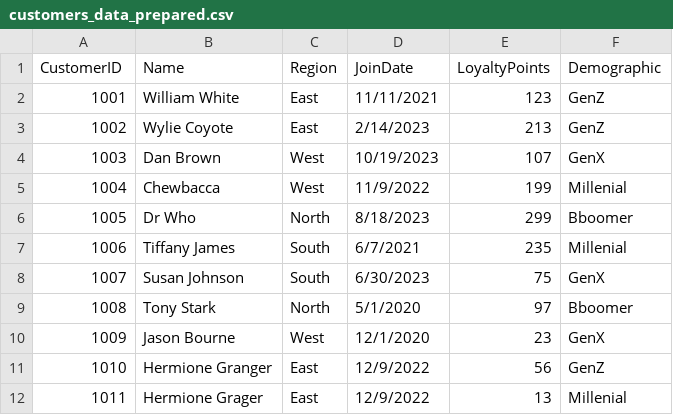
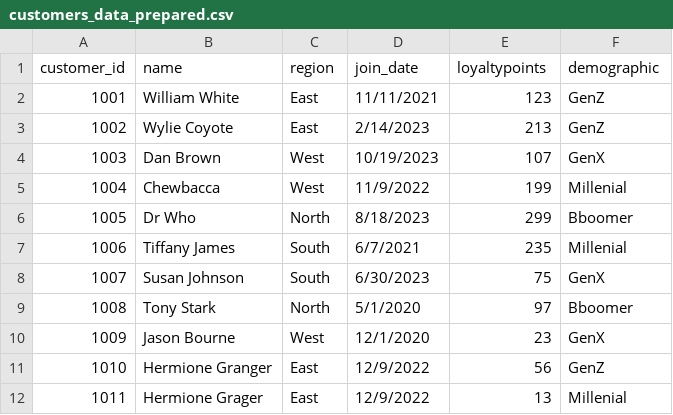
Before and after one commit to dfintel25/smart-store-derekfintel, a CSV file: data/prepared/customers_data_prepared.csv, drawn as a sheet.

```diff
--- a/data/prepared/customers_data_prepared.csv
+++ b/data/prepared/customers_data_prepared.csv
@@ -1,2 +1,2 @@
-CustomerID,Name,Region,JoinDate,LoyaltyPoints,Demographic
+customer_id,name,region,join_date,loyaltypoints,demographic
 1001,William White,East,11/11/2021,123,GenZ
```
Also changed, not shown: 3 other files.
